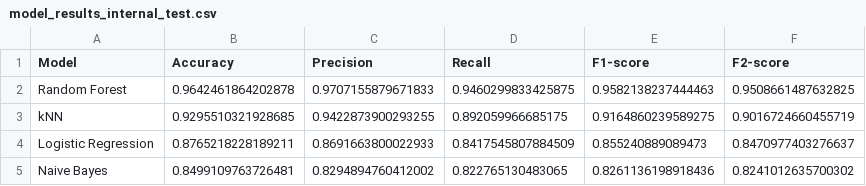
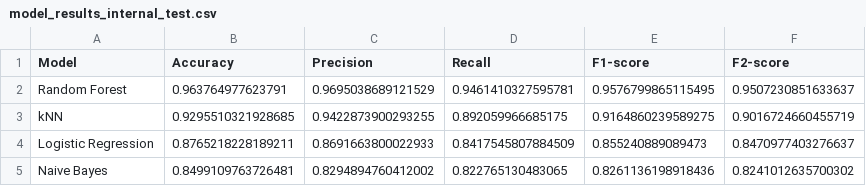
Before and after one commit to tugbanuaslan7/MemnuniyetTahmini, a CSV file: outputs/tables/model_results_internal_test.csv, drawn as a sheet.

```diff
--- a/outputs/tables/model_results_internal_test.csv
+++ b/outputs/tables/model_results_internal_test.csv
@@ -1,3 +1,3 @@
 Model,Accuracy,Precision,Recall,F1-score,F2-score
-Random Forest,0.9642461864202878,0.9707155879671833,0.9460299833425875,0.9582138237444463,0.9508661487632825
+Random Forest,0.963764977623791,0.9695038689121529,0.9461410327595781,0.9576799865115495,0.9507230851633637
 kNN,0.9295510321928685,0.9422873900293255,0.892059966685175,0.9164860239589275,0.9016724660455719
```
Also changed, not shown: 44 other files.
